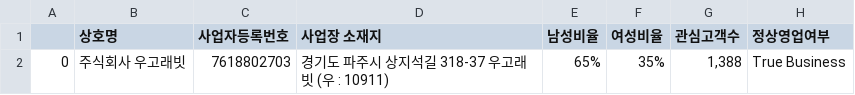
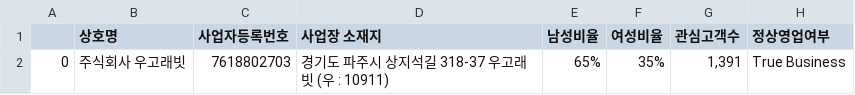
Before and after one commit to JiwonChung2023/Naver-Smart-Store-Reliability-Tool, a CSV file: csvs/myStoreInfo.csv, drawn as a sheet.

Commit message:
Changes to be committed: 	modified:   csvs/myItem1.csv 	new file:   csvs/myItem2.csv 	new file:   csvs/myItem3.csv 	modified:   csvs/myStoreInfo.csv 	modified:   main.py

```diff
--- a/csvs/myStoreInfo.csv
+++ b/csvs/myStoreInfo.csv
@@ -1,2 +1,2 @@
 ,상호명,사업자등록번호,사업장 소재지,남성비율,여성비율,관심고객수,정상영업여부
-0,주식회사 우고래빗,7618802703,경기도 파주시 상지석길 318-37 우고래빗 (우 : 10911),65%,35%,"1,388",True Business
+0,주식회사 우고래빗,7618802703,경기도 파주시 상지석길 318-37 우고래빗 (우 : 10911),65%,35%,"1,391",True Business
```
Also changed, not shown: 4 other files.
